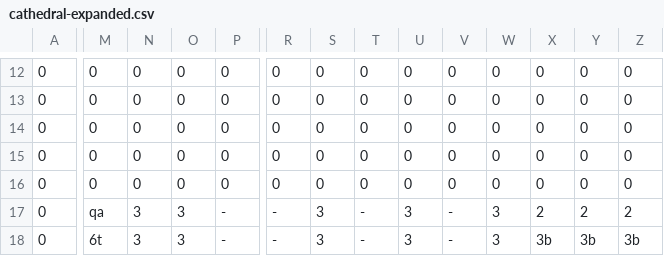
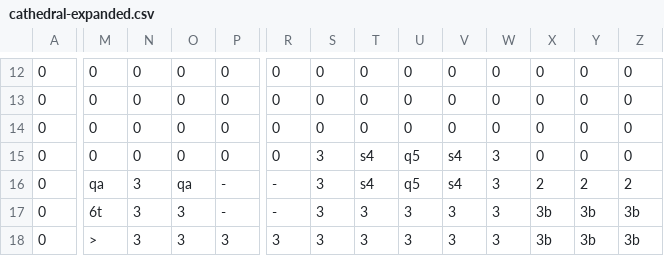
Before and after one commit to elliottomlinson/cardmaster, a CSV file: assets/campaign/04 - Raiders of the Lost Ankh/map/cathedral-expanded.csv, drawn as a sheet; only a part is shown, gaps mark what is left out; the diff covers the shown part only; the diff names each change by its address in the sheet, - before the commit and + after, or states it on an @@ line.

```diff
--- a/assets/campaign/04 - Raiders of the Lost Ankh/map/cathedral-expanded.csv
+++ b/assets/campaign/04 - Raiders of the Lost Ankh/map/cathedral-expanded.csv
-S15:S16: 0
+S15:S16: 3
-T15:T16: 0
+T15:T16: s4
-U15:U16: 0
+U15:U16: q5
-V15:V16: 0
+V15:V16: s4
-W15:W16: 0
+W15:W16: 3
-M16: 0
+M16: qa
-N16: 0
+N16: 3
-O16: 0
+O16: qa
-P16: 0
+P16: -
-R16: 0
+R16: -
-X16: 0
+X16: 2
-Y16: 0
+Y16: 2
-Z16: 0
+Z16: 2
-M17: qa
+M17: 6t
-T17:T18: -
+T17:T18: 3
-V17:V18: -
+V17:V18: 3
-X17: 2
+X17: 3b
-Y17: 2
+Y17: 3b
-Z17: 2
+Z17: 3b
-M18: 6t
+M18: >
-P18: -
+P18: 3
-R18: -
+R18: 3
```
Also changed, not shown: 79 edited cells elsewhere in this file, 51 other files.
